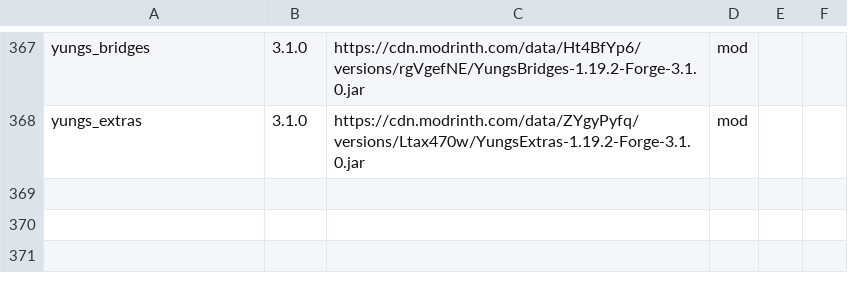
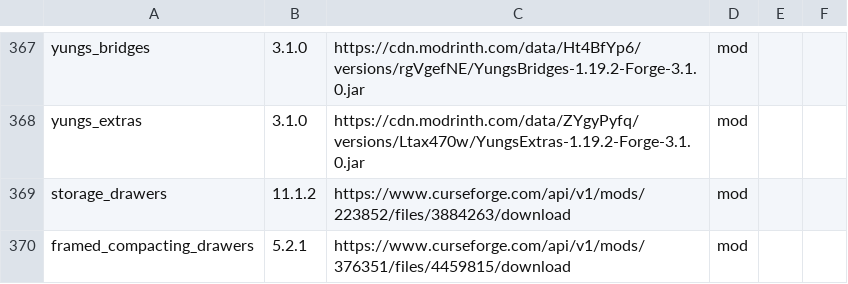
Before and after one commit to entropiccode/minecraft_packs, a CSV file: something_different/something_different.csv, drawn as a sheet; only a part is shown, gaps mark what is left out.

Commit message:
Mod changes
Removing Sophisticated Storage due to ticking entity crash, adding Storage Drawers and Framed Compacting Drawers.

```diff
--- a/something_different/something_different.csv
+++ b/something_different/something_different.csv
@@ -368 +368,3 @@ yungs_bridges,3.1.0,https://cdn.modrinth.com/data/Ht4BfYp6/versions/rgVgefNE/Yun
 yungs_extras,3.1.0,https://cdn.modrinth.com/data/ZYgyPyfq/versions/Ltax470w/YungsExtras-1.19.2-Forge-3.1.0.jar,mod,,
+storage_drawers,11.1.2,https://www.curseforge.com/api/v1/mods/223852/files/3884263/download,mod,,
+framed_compacting_drawers,5.2.1,https://www.curseforge.com/api/v1/mods/376351/files/4459815/download,mod,,
```
